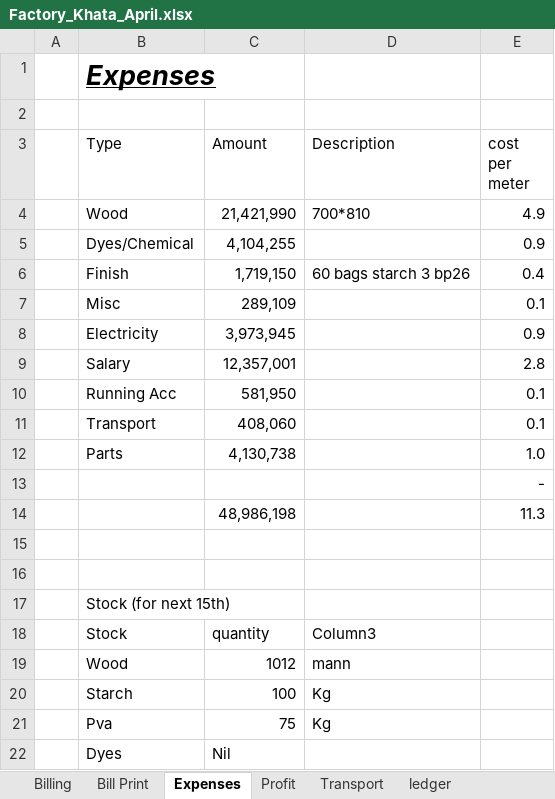
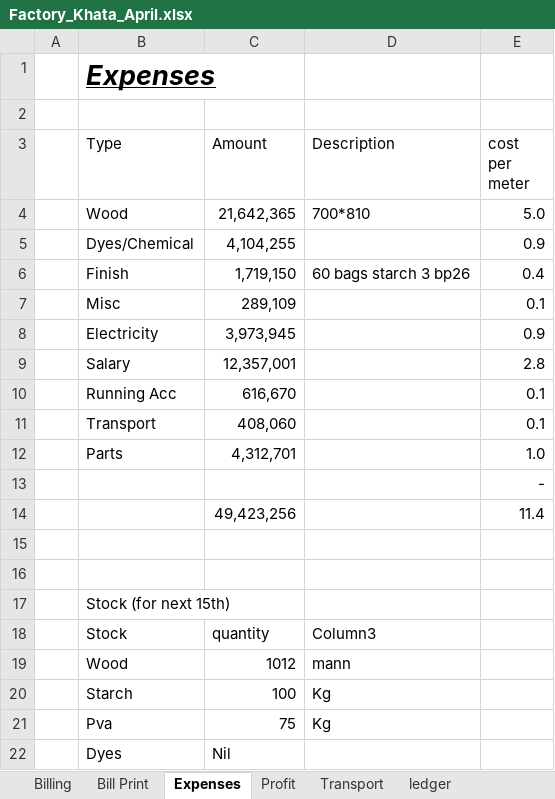
Before and after one commit to omerrazzaq4/Alhamd_April, an Excel workbook: Factory_Khata_April.xlsx, sheet Expenses, drawn as a sheet; values as stored, in another font and other column widths than the file's, no borders; table styles not drawn; removed rows and columns are numbered as before the commit, all else as after; the diff names each change by its address in the sheet, - before the commit and + after, or states it on an @@ line.

```diff
--- a/Factory_Khata_April.xlsx (sheet Expenses)
+++ b/Factory_Khata_April.xlsx (sheet Expenses)
-C4 (Amount): 21,421,990
+C4 (Amount): 21,642,365
-E4 (cost per meter): 4.9
+E4 (cost per meter): 5.0
-C10 (Amount): 581,950
+C10 (Amount): 616,670
-C12 (Amount): 4,130,738
+C12 (Amount): 4,312,701
-row 14:  |  | 48,986,198 |  | 11.3
+row 14:  |  | 49,423,256 |  | 11.4
```
Also changed, not shown: sheet Running Acc, sheet Wood, sheet Profit.
